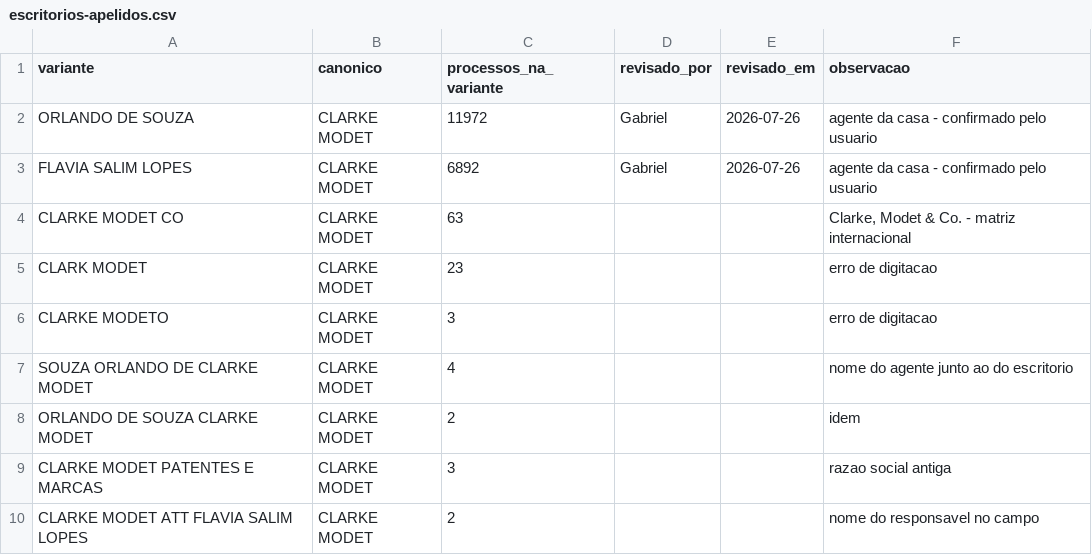
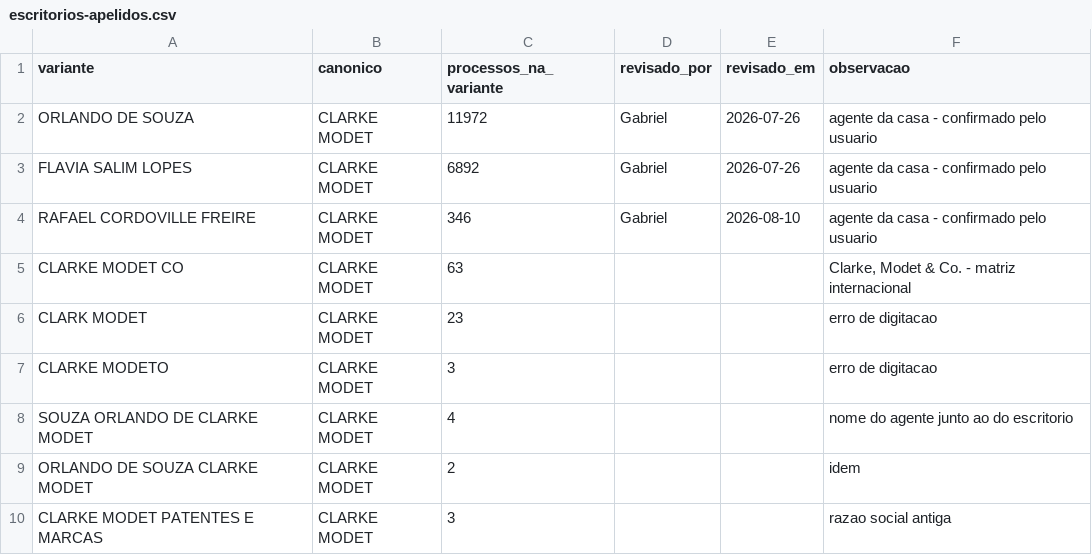
Before and after one commit to bieuzin2/AgentePI, a CSV file: inpi/referencias/escritorios-apelidos.csv, drawn as a sheet; only a part is shown; the shorter side is filled out with more unchanged rows; the diff names each change by its address in the sheet, - before the commit and + after, or states it on an @@ line.

Commit message:
feat(inpi): inclui Rafael Cordoville Freire como agente da casa (Clarke Modet)
Mesma curadoria de ORLANDO DE SOUZA e FLAVIA SALIM LOPES: procurador
pessoa fisica cujos 346 processos contam para a carteira Clarke Modet.

```diff
--- a/inpi/referencias/escritorios-apelidos.csv
+++ b/inpi/referencias/escritorios-apelidos.csv
+row 4: RAFAEL CORDOVILLE FREIRE | CLARKE MODET | 346 | Gabriel | 2026-08-10 | agente da casa - confirmado pelo usuario
```
